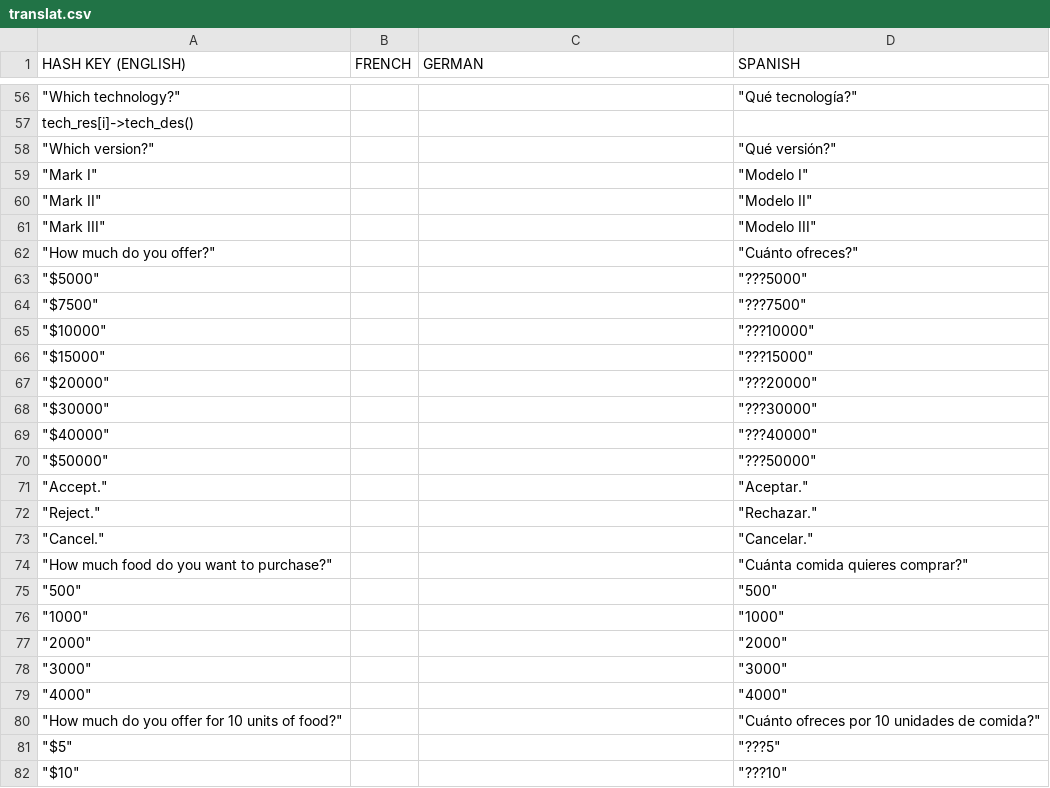
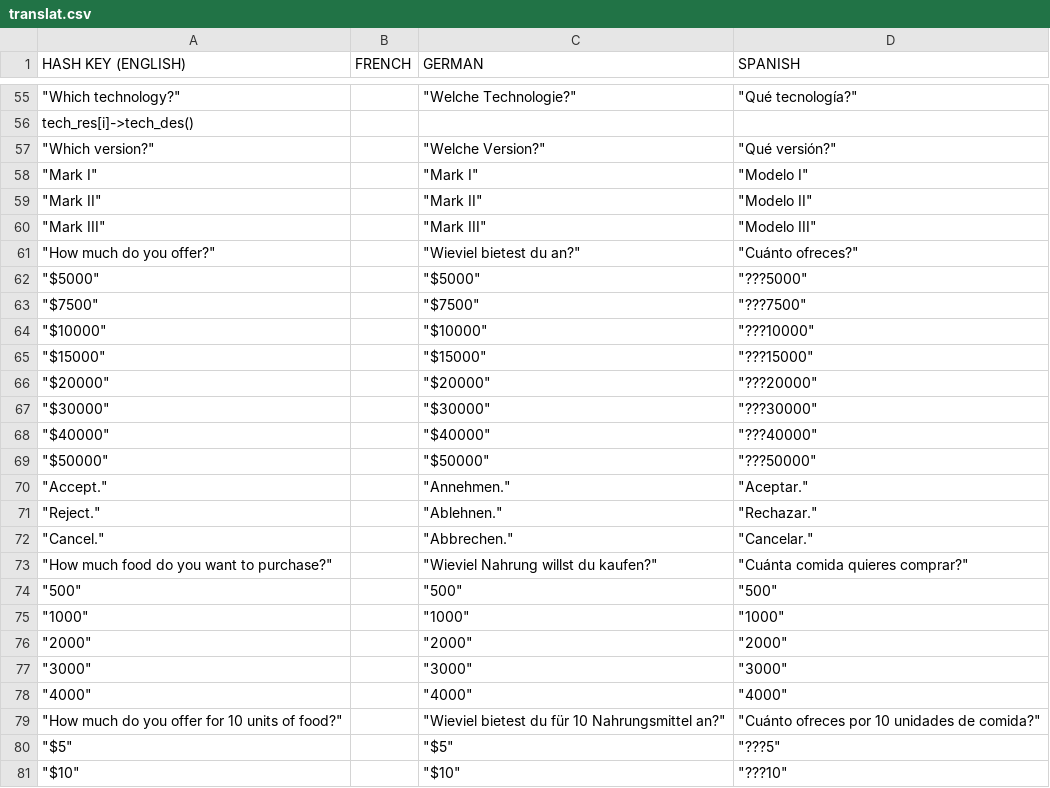
Before and after one commit to the3dfxdude/7kaa, a CSV file: doc/translat.csv, drawn as a sheet; only a part is shown, gaps mark what is left out; addresses are those after the commit; the diff covers the shown part only; the diff names each change by its address in the sheet, - before the commit and + after, or states it on an @@ line.

Commit message:
German translations from Vassili Echser.

```diff
--- a/doc/translat.csv
+++ b/doc/translat.csv
-C55 (GERMAN): (empty)
+C55 (GERMAN): "Welche Technologie?"
-C57 (GERMAN): (empty)
+C57 (GERMAN): "Welche Version?"
-C58 (GERMAN): (empty)
+C58 (GERMAN): "Mark I"
-C59 (GERMAN): (empty)
+C59 (GERMAN): "Mark II"
-C60 (GERMAN): (empty)
+C60 (GERMAN): "Mark III"
-C61 (GERMAN): (empty)
+C61 (GERMAN): "Wieviel bietest du an?"
-C62 (GERMAN): (empty)
+C62 (GERMAN): "$5000"
-C63 (GERMAN): (empty)
+C63 (GERMAN): "$7500"
-C64 (GERMAN): (empty)
+C64 (GERMAN): "$10000"
-C65 (GERMAN): (empty)
+C65 (GERMAN): "$15000"
-C66 (GERMAN): (empty)
+C66 (GERMAN): "$20000"
-C67 (GERMAN): (empty)
+C67 (GERMAN): "$30000"
-C68 (GERMAN): (empty)
+C68 (GERMAN): "$40000"
-C69 (GERMAN): (empty)
+C69 (GERMAN): "$50000"
-C70 (GERMAN): (empty)
+C70 (GERMAN): "Annehmen."
-C71 (GERMAN): (empty)
+C71 (GERMAN): "Ablehnen."
-C72 (GERMAN): (empty)
+C72 (GERMAN): "Abbrechen."
-C73 (GERMAN): (empty)
+C73 (GERMAN): "Wieviel Nahrung willst du kaufen?"
-C74 (GERMAN): (empty)
+C74 (GERMAN): "500"
-C75 (GERMAN): (empty)
+C75 (GERMAN): "1000"
-C76 (GERMAN): (empty)
+C76 (GERMAN): "2000"
-C77 (GERMAN): (empty)
+C77 (GERMAN): "3000"
-C78 (GERMAN): (empty)
+C78 (GERMAN): "4000"
-C79 (GERMAN): (empty)
+C79 (GERMAN): "Wieviel bietest du für 10 Nahrungsmittel an?"
-C80 (GERMAN): (empty)
+C80 (GERMAN): "$5"
-C81 (GERMAN): (empty)
+C81 (GERMAN): "$10"
```
Also changed, not shown: 2 removed rows and 117 edited cells elsewhere in this file.
